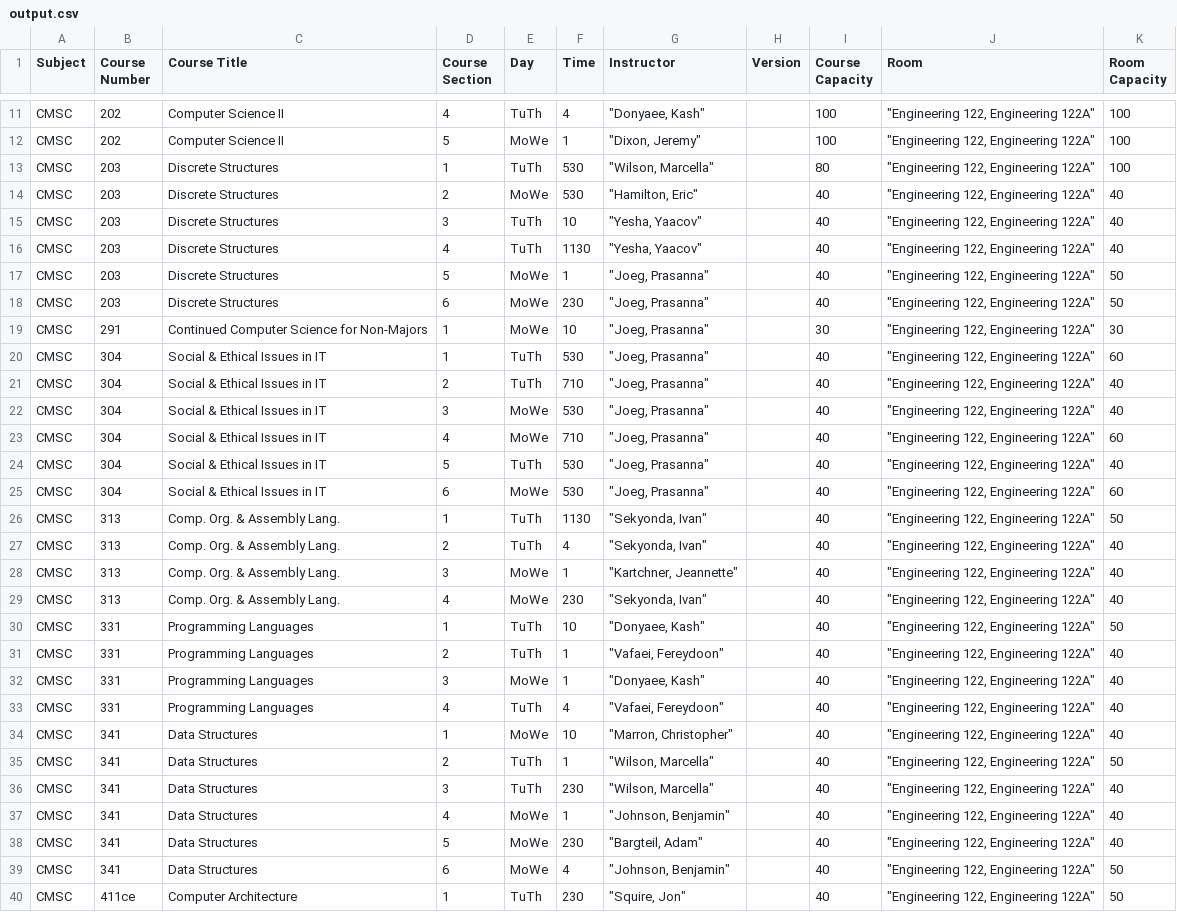
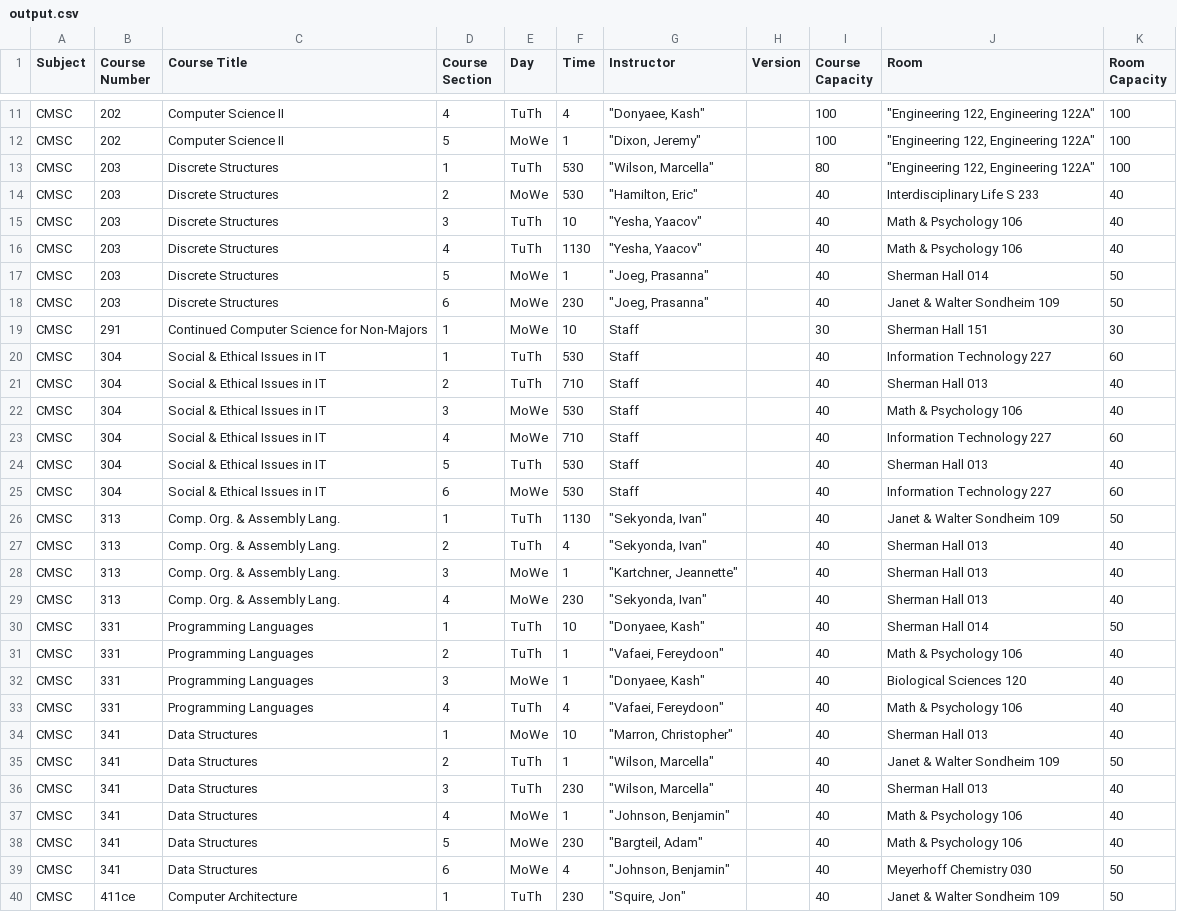
Before and after one commit to BryanDelasPenas/CMSC447-Spring2020-Team3, a CSV file: ClassSchedule/src/CSV data files/output.csv, drawn as a sheet; only a part is shown, gaps mark what is left out; the diff covers the shown part only; the diff names each change by its address in the sheet, - before the commit and + after, or states it on an @@ line.

Commit message:
Fixed a mistake, output should be right

```diff
--- a/ClassSchedule/src/CSV data files/output.csv
+++ b/ClassSchedule/src/CSV data files/output.csv
-J14 (Room): "Engineering 122, Engineering 122A"
+J14 (Room): Interdisciplinary Life S 233
-J15:J16 (Room): "Engineering 122, Engineering 122A"
+J15:J16 (Room): Math & Psychology 106
-J17 (Room): "Engineering 122, Engineering 122A"
+J17 (Room): Sherman Hall 014
-J18 (Room): "Engineering 122, Engineering 122A"
+J18 (Room): Janet & Walter Sondheim 109
-G19:G25 (Instructor): "Joeg, Prasanna"
+G19:G25 (Instructor): Staff
-J19 (Room): "Engineering 122, Engineering 122A"
+J19 (Room): Sherman Hall 151
-J20 (Room): "Engineering 122, Engineering 122A"
+J20 (Room): Information Technology 227
-J21 (Room): "Engineering 122, Engineering 122A"
+J21 (Room): Sherman Hall 013
-J22 (Room): "Engineering 122, Engineering 122A"
+J22 (Room): Math & Psychology 106
-J23 (Room): "Engineering 122, Engineering 122A"
+J23 (Room): Information Technology 227
-J24 (Room): "Engineering 122, Engineering 122A"
+J24 (Room): Sherman Hall 013
-J25 (Room): "Engineering 122, Engineering 122A"
+J25 (Room): Information Technology 227
-J26 (Room): "Engineering 122, Engineering 122A"
+J26 (Room): Janet & Walter Sondheim 109
-J27:J29 (Room): "Engineering 122, Engineering 122A"
+J27:J29 (Room): Sherman Hall 013
-J30 (Room): "Engineering 122, Engineering 122A"
+J30 (Room): Sherman Hall 014
-J31 (Room): "Engineering 122, Engineering 122A"
+J31 (Room): Math & Psychology 106
-J32 (Room): "Engineering 122, Engineering 122A"
+J32 (Room): Biological Sciences 120
-J33 (Room): "Engineering 122, Engineering 122A"
+J33 (Room): Math & Psychology 106
-J34 (Room): "Engineering 122, Engineering 122A"
+J34 (Room): Sherman Hall 013
-J35 (Room): "Engineering 122, Engineering 122A"
+J35 (Room): Janet & Walter Sondheim 109
-J36 (Room): "Engineering 122, Engineering 122A"
+J36 (Room): Sherman Hall 013
-J37:J38 (Room): "Engineering 122, Engineering 122A"
+J37:J38 (Room): Math & Psychology 106
-J39 (Room): "Engineering 122, Engineering 122A"
+J39 (Room): Meyerhoff Chemistry 030
-J40 (Room): "Engineering 122, Engineering 122A"
+J40 (Room): Janet & Walter Sondheim 109
```
Also changed, not shown: 52 edited cells elsewhere in this file, 1 other file.
